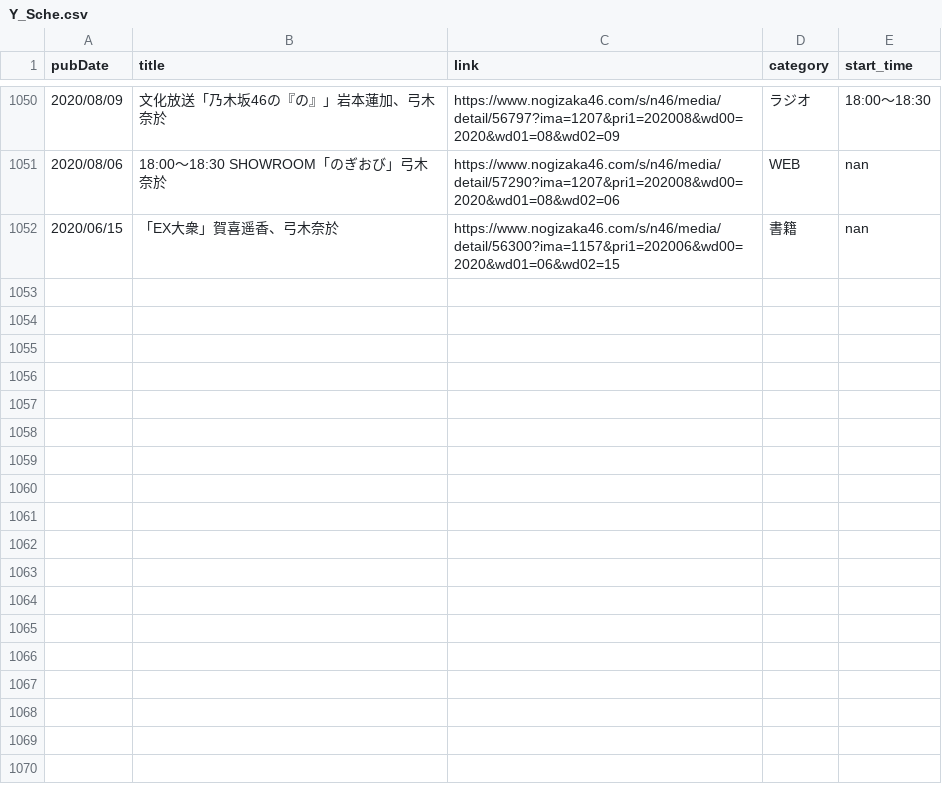
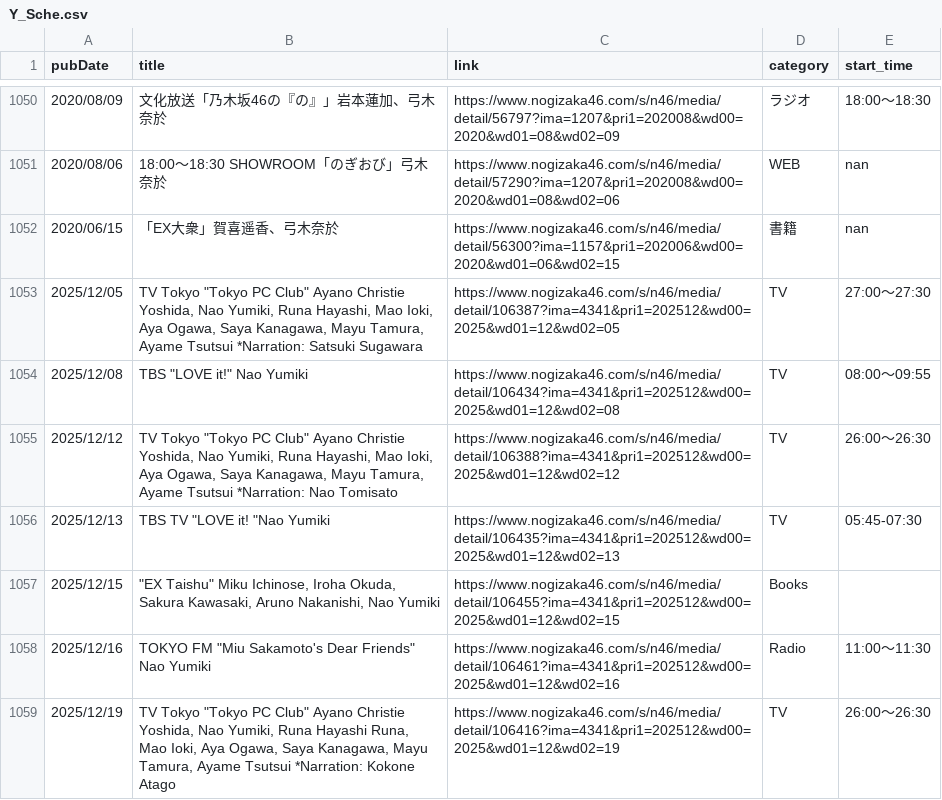
Before and after one commit to haits812/makeRSS, a CSV file: makeRSS_Y_Schedule/Y_Sche.csv, drawn as a sheet; only a part is shown, gaps mark what is left out; the diff names each change by its address in the sheet, - before the commit and + after, or states it on an @@ line.

```diff
--- a/makeRSS_Y_Schedule/Y_Sche.csv
+++ b/makeRSS_Y_Schedule/Y_Sche.csv
+row 1053: 2025/12/05 | TV Tokyo "Tokyo PC Club" Ayano Christie Yoshida, Nao Yumiki, Runa Hayashi, Mao Ioki, Aya Ogawa, Saya Kanagawa, Mayu Tamura, Ayame Tsutsui *Narration: Satsuki Sugawara | https://www.nogizaka46.com/s/n46/media/detail/106387?ima=4341&pri1=202512&wd00=2025&wd01=12&wd02=05 | TV | 27:00〜27:30
+row 1054: 2025/12/08 | TBS "LOVE it!" Nao Yumiki | https://www.nogizaka46.com/s/n46/media/detail/106434?ima=4341&pri1=202512&wd00=2025&wd01=12&wd02=08 | TV | 08:00〜09:55
+row 1055: 2025/12/12 | TV Tokyo "Tokyo PC Club" Ayano Christie Yoshida, Nao Yumiki, Runa Hayashi, Mao Ioki, Aya Ogawa, Saya Kanagawa, Mayu Tamura, Ayame Tsutsui *Narration: Nao Tomisato | https://www.nogizaka46.com/s/n46/media/detail/106388?ima=4341&pri1=202512&wd00=2025&wd01=12&wd02=12 | TV | 26:00〜26:30
+row 1056: 2025/12/13 | TBS TV "LOVE it! "Nao Yumiki | https://www.nogizaka46.com/s/n46/media/detail/106435?ima=4341&pri1=202512&wd00=2025&wd01=12&wd02=13 | TV | 05:45-07:30
+row 1057: 2025/12/15 | "EX Taishu" Miku Ichinose, Iroha Okuda, Sakura Kawasaki, Aruno Nakanishi, Nao Yumiki | https://www.nogizaka46.com/s/n46/media/detail/106455?ima=4341&pri1=202512&wd00=2025&wd01=12&wd02=15 | Books
+row 1058: 2025/12/16 | TOKYO FM "Miu Sakamoto's Dear Friends" Nao Yumiki | https://www.nogizaka46.com/s/n46/media/detail/106461?ima=4341&pri1=202512&wd00=2025&wd01=12&wd02=16 | Radio | 11:00〜11:30
+row 1059: 2025/12/19 | TV Tokyo "Tokyo PC Club" Ayano Christie Yoshida, Nao Yumiki, Runa Hayashi Runa, Mao Ioki, Aya Ogawa, Saya Kanagawa, Mayu Tamura, Ayame Tsutsui *Narration: Kokone Atago | https://www.nogizaka46.com/s/n46/media/detail/106416?ima=4341&pri1=202512&wd00=2025&wd01=12&wd02=19 | TV | 26:00〜26:30
```
Also changed, not shown: makeRSS_HB/feed_Blog_Kanemura.csv, makeRSS_HB/feed_Blog_Poka.csv, 11 other files.
